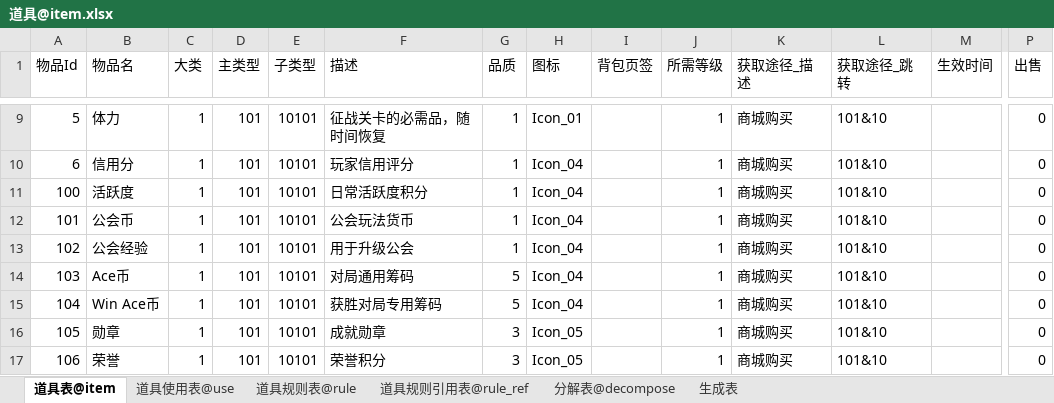
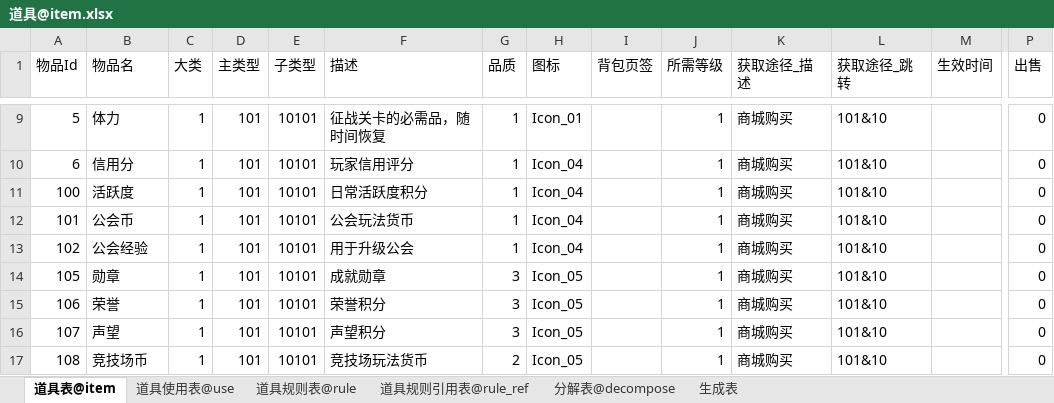
Before and after one commit to Iori372552686/g1_common, an Excel workbook: game_conf/xls/道具@item.xlsx, sheet 道具表@item, drawn as a sheet; only a part is shown, gaps mark what is left out; the shorter side is filled out with more unchanged rows; values as stored, in another font and other column widths than the file's, no borders; rows hold the shown columns only; the diff names each change by its address in the sheet, - before the commit and + after, or states it on an @@ line.

```diff
--- a/game_conf/xls/道具@item.xlsx (sheet 道具表@item)
+++ b/game_conf/xls/道具@item.xlsx (sheet 道具表@item)
-row 14: 103 | Ace币 | 1 | 101 | 10101 | 对局通用筹码 | 5 | Icon_04 |  | 1 | 商城购买 | 101&10 |  | 0
-row 15: 104 | Win Ace币 | 1 | 101 | 10101 | 获胜对局专用筹码 | 5 | Icon_04 |  | 1 | 商城购买 | 101&10 |  | 0
```
Also changed, not shown: 5 other files.
